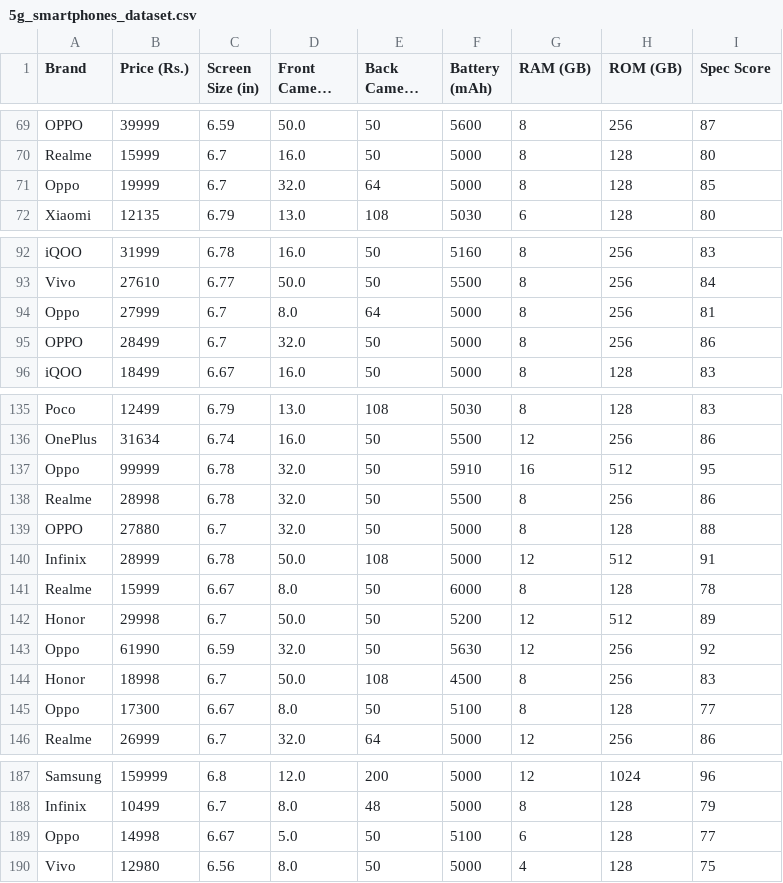
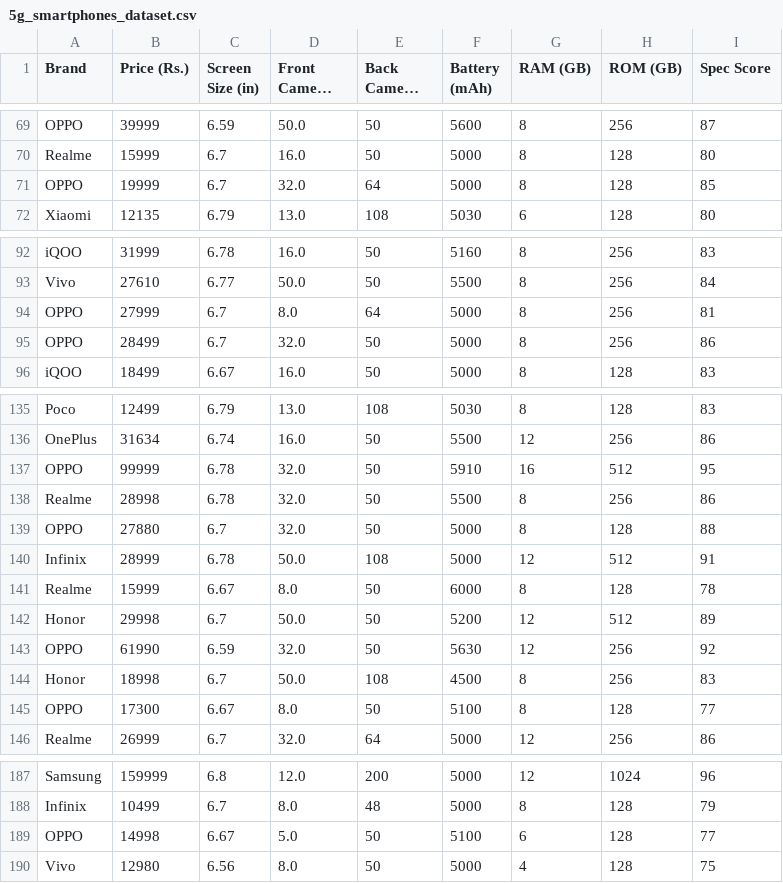
Before and after one commit to mohammadsarfarazafzal/5g-smartphone-price-prediction, a CSV file: backend/data/processed/5g_smartphones_dataset.csv, drawn as a sheet; only a part is shown, gaps mark what is left out; long unchanged cells end in …; the diff covers the shown part only.

Commit message:
Prediction model ready with score of 0.891

```diff
--- a/backend/data/processed/5g_smartphones_dataset.csv
+++ b/backend/data/processed/5g_smartphones_dataset.csv
@@ -70,3 +70,3 @@ OPPO,39999,6.59,50.0,50,5600,8,256,87
 Realme,15999,6.7,16.0,50,5000,8,128,80
-Oppo,19999,6.7,32.0,64,5000,8,128,85
+OPPO,19999,6.7,32.0,64,5000,8,128,85
 Xiaomi,12135,6.79,13.0,108,5030,6,128,80
@@ -93,3 +93,3 @@ iQOO,31999,6.78,16.0,50,5160,8,256,83
 Vivo,27610,6.77,50.0,50,5500,8,256,84
-Oppo,27999,6.7,8.0,64,5000,8,256,81
+OPPO,27999,6.7,8.0,64,5000,8,256,81
 OPPO,28499,6.7,32.0,50,5000,8,256,86
@@ -136,3 +136,3 @@ Poco,12499,6.79,13.0,108,5030,8,128,83
 OnePlus,31634,6.74,16.0,50,5500,12,256,86
-Oppo,99999,6.78,32.0,50,5910,16,512,95
+OPPO,99999,6.78,32.0,50,5910,16,512,95
 Realme,28998,6.78,32.0,50,5500,8,256,86
@@ -142,5 +142,5 @@ Realme,15999,6.67,8.0,50,6000,8,128,78
 Honor,29998,6.7,50.0,50,5200,12,512,89
-Oppo,61990,6.59,32.0,50,5630,12,256,92
+OPPO,61990,6.59,32.0,50,5630,12,256,92
 Honor,18998,6.7,50.0,108,4500,8,256,83
-Oppo,17300,6.67,8.0,50,5100,8,128,77
+OPPO,17300,6.67,8.0,50,5100,8,128,77
 Realme,26999,6.7,32.0,64,5000,12,256,86
@@ -188,3 +188,3 @@ Samsung,159999,6.8,12.0,200,5000,12,1024,96
 Infinix,10499,6.7,8.0,48,5000,8,128,79
-Oppo,14998,6.67,5.0,50,5100,6,128,77
+OPPO,14998,6.67,5.0,50,5100,6,128,77
 Vivo,12980,6.56,8.0,50,5000,4,128,75
```
Also changed, not shown: 4 edited cells elsewhere in this file, 5 other files.
